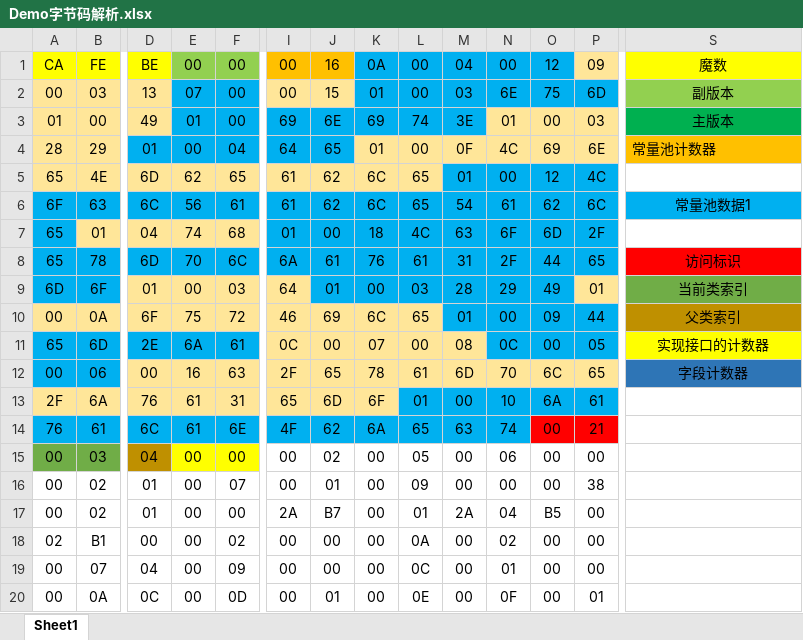
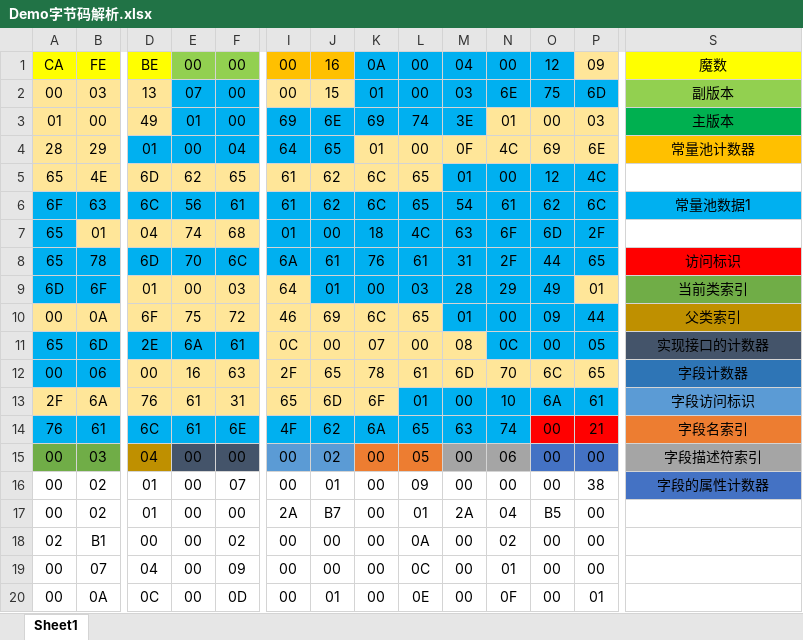
Before and after one commit to wy7950473/LearnSQL, an Excel workbook: JVM中篇/Demo字节码解析.xlsx, sheet Sheet1, drawn as a sheet; only a part is shown, gaps mark what is left out; values as stored, in another font and other column widths than the file's, no borders; the diff names each change by its address in the sheet, - before the commit and + after, or states it on an @@ line.

```diff
--- a/JVM中篇/Demo字节码解析.xlsx (sheet Sheet1)
+++ b/JVM中篇/Demo字节码解析.xlsx (sheet Sheet1)
-S4 alignment: left
+S4 alignment: center
-S11 fill: #FFFF00
+S11 fill: #44546A
-S13: (empty)
+S13: 字段访问标识
-S13 fill: none
+S13 fill: #5B9BD5
-S14: (empty)
+S14: 字段名索引
-S14 fill: none
+S14 fill: #ED7D31
-E15:F15 fill: #FFFF00
+E15:F15 fill: #44546A
-I15:J15 fill: none
+I15:J15 fill: #5B9BD5
-K15:L15 fill: none
+K15:L15 fill: #ED7D31
-M15:N15 fill: none
+M15:N15 fill: #A5A5A5
-O15:P15 fill: none
+O15:P15 fill: #4472C4
-S15: (empty)
+S15: 字段描述符索引
-S15 fill: none
+S15 fill: #A5A5A5
-S16: (empty)
+S16: 字段的属性计数器
-S16 fill: none
+S16 fill: #4472C4
```
Also changed, not shown: 4 other files.
